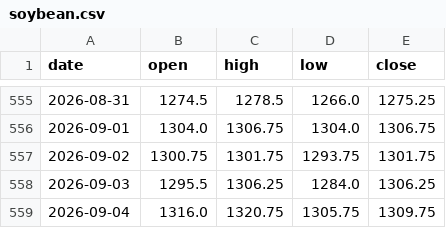
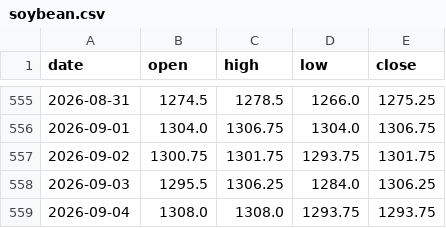
Before and after one commit to hyunjafan-creator/commodity_dashboard, a CSV file: data/soybean.csv, drawn as a sheet; only a part is shown, gaps mark what is left out.

```diff
--- a/data/soybean.csv
+++ b/data/soybean.csv
@@ -558,2 +558,2 @@ date,open,high,low,close
 2026-09-03,1295.5,1306.25,1284.0,1306.25
-2026-09-04,1316.0,1320.75,1305.75,1309.75
+2026-09-04,1308.0,1308.0,1293.75,1293.75
```
Also changed, not shown: data/ad0.csv, data/br0.csv, 22 other files.
